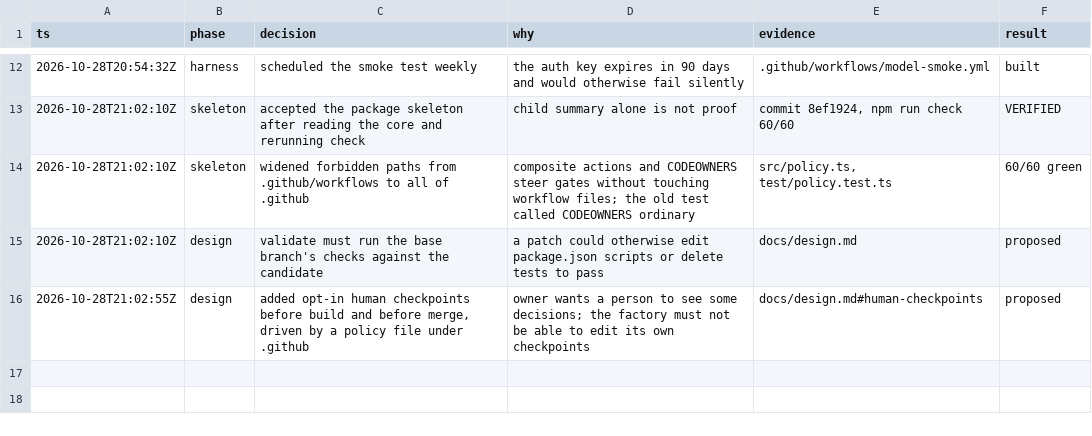
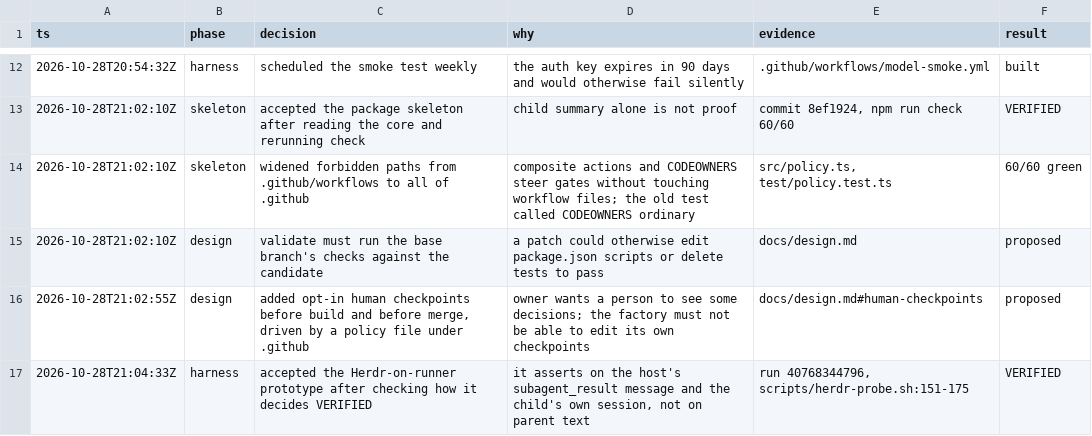
Before and after one commit to giuseppecrj/pi-herdr-factorio, a TSV file: docs/decisions.tsv, drawn as a sheet; only a part is shown, gaps mark what is left out; the diff names each change by its address in the sheet, - before the commit and + after, or states it on an @@ line.

Commit message:
Record the Herdr prototype result in the design

```diff
--- a/docs/decisions.tsv
+++ b/docs/decisions.tsv
+row 17: 2026-10-28T21:04:33Z | harness | accepted the Herdr-on-runner prototype after checking how it decides VERIFIED | it asserts on the host's subagent_result message and the child's own session, not on parent text | run 40768344796, scripts/herdr-probe.sh:151-175 | VERIFIED
```
Also changed, not shown: 1 other file.
